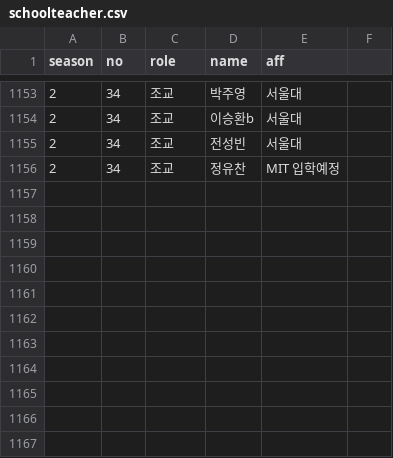
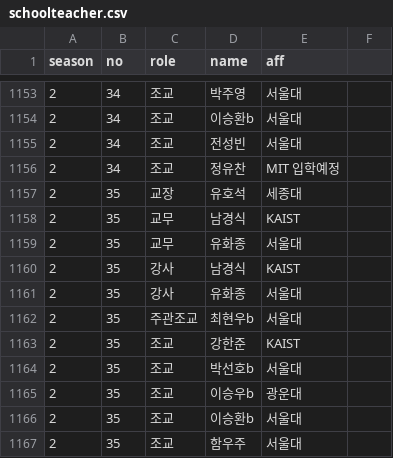
Before and after one commit to imo-korea/imo-korea.github.io, a CSV file: _data/schoolteacher.csv, drawn as a sheet; only a part is shown, gaps mark what is left out.

```diff
--- a/_data/schoolteacher.csv
+++ b/_data/schoolteacher.csv
@@ -1156 +1156,12 @@ season,no,role,name,aff,
 2,34,조교,정유찬,MIT 입학예정
+2,35,교장,유호석,세종대
+2,35,교무,남경식,KAIST
+2,35,교무,유화종,서울대
+2,35,강사,남경식,KAIST
+2,35,강사,유화종,서울대
+2,35,주관조교,최현우b,서울대
+2,35,조교,강한준,KAIST
+2,35,조교,박선호b,서울대
+2,35,조교,이승우b,광운대
+2,35,조교,이승환b,서울대
+2,35,조교,함우주,서울대
```
Also changed, not shown: _data/kmo-korea.csv, _data/kmoj-korea.csv, 1 other file.
